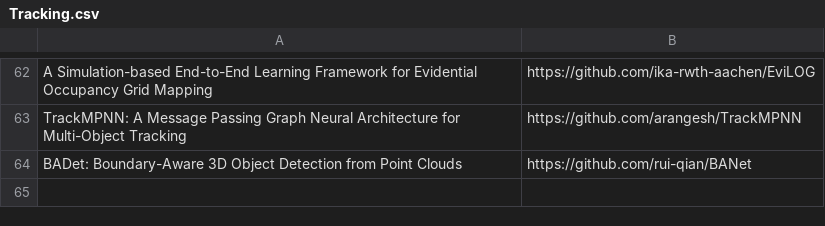
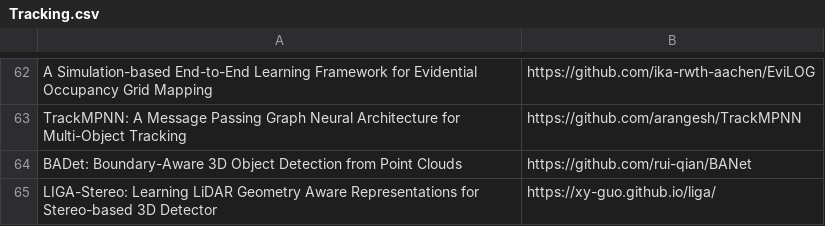
Before and after one commit to shanmo/awesome-object-slam, a CSV file: Tracking.csv, drawn as a sheet; only a part is shown, gaps mark what is left out; the diff names each change by its address in the sheet, - before the commit and + after, or states it on an @@ line.

Commit message:
Update Tracking.csv

```diff
--- a/Tracking.csv
+++ b/Tracking.csv
+row 65: LIGA-Stereo: Learning LiDAR Geometry Aware Representations for Stereo-based 3D Detector | https://xy-guo.github.io/liga/
```
